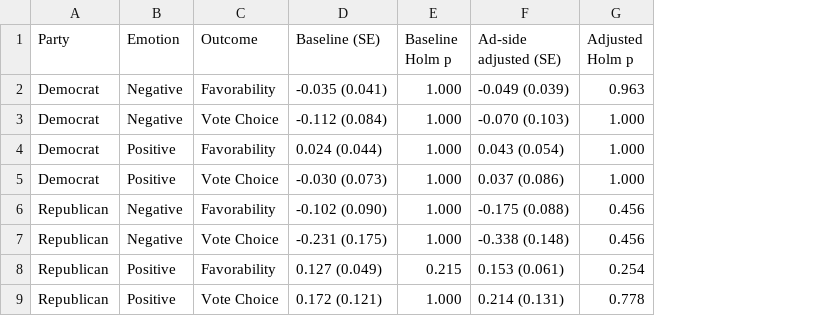
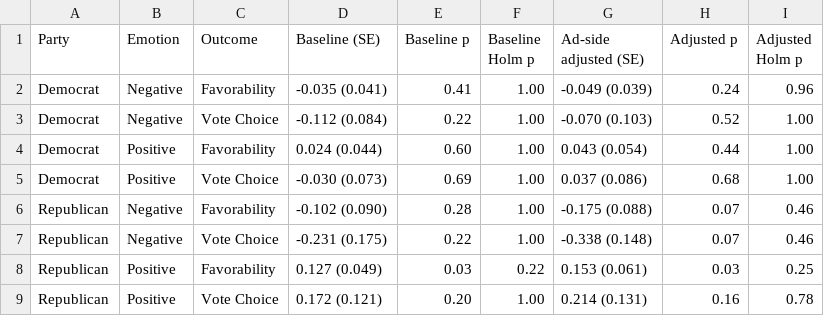
Before and after one commit to betina-dahmer/correspondence-emotional-ads, a CSV file: replication_archive/mycode/output/extension_table.csv, drawn as a sheet; addresses are those after the commit; the diff names each change by its address in the sheet, - before the commit and + after, or states it on an @@ line.

```diff
--- a/replication_archive/mycode/output/extension_table.csv
+++ b/replication_archive/mycode/output/extension_table.csv
+column E (Baseline p), rows 2-9: 0.41 | 0.22 | 0.60 | 0.69 | 0.28 | 0.22 | 0.03 | 0.20
+column H (Adjusted p), rows 2-9: 0.24 | 0.52 | 0.44 | 0.68 | 0.07 | 0.07 | 0.03 | 0.16
-F2:F7 (Baseline Holm p): 1.000
+F2:F7 (Baseline Holm p): 1.00
-I2 (Adjusted Holm p): 0.963
+I2 (Adjusted Holm p): 0.96
-I3:I5 (Adjusted Holm p): 1.000
+I3:I5 (Adjusted Holm p): 1.00
-I6:I7 (Adjusted Holm p): 0.456
+I6:I7 (Adjusted Holm p): 0.46
-F8 (Baseline Holm p): 0.215
+F8 (Baseline Holm p): 0.22
-I8 (Adjusted Holm p): 0.254
+I8 (Adjusted Holm p): 0.25
-F9 (Baseline Holm p): 1.000
+F9 (Baseline Holm p): 1.00
-I9 (Adjusted Holm p): 0.778
+I9 (Adjusted Holm p): 0.78
```
Also changed, not shown: replication_archive/mycode/output/extension_figure_2_check.csv, replication_archive/mycode/output/sanders_figure2_sensitivity.csv, 6 other files.
